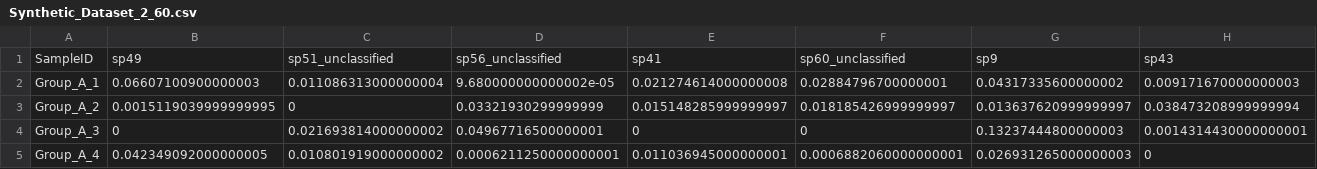
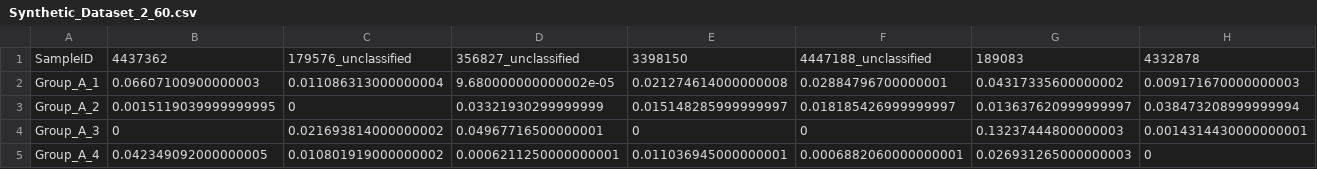
Before and after one commit to qdu-bioinfo/Phylo-Spec, a CSV file: data/Synthetic Dataset 2/Synthetic_Dataset_2_60.csv, drawn as a sheet; only a part is shown; the diff covers the shown part only; the diff names each change by its address in the sheet, - before the commit and + after, or states it on an @@ line.

```diff
--- a/data/Synthetic Dataset 2/Synthetic_Dataset_2_60.csv
+++ b/data/Synthetic Dataset 2/Synthetic_Dataset_2_60.csv
-B1: sp49
+B1: 4437362
-C1: sp51_unclassified
+C1: 179576_unclassified
-D1: sp56_unclassified
+D1: 356827_unclassified
-E1: sp41
+E1: 3398150
-F1: sp60_unclassified
+F1: 4447188_unclassified
-G1: sp9
+G1: 189083
-H1: sp43
+H1: 4332878
```
Also changed, not shown: 53 edited cells elsewhere in this file, data/Synthetic Dataset 1/Synthetic_Dataset_1.csv, data/Synthetic Dataset 2/Synthetic_Dataset_2_50.csv, 3 other files.
